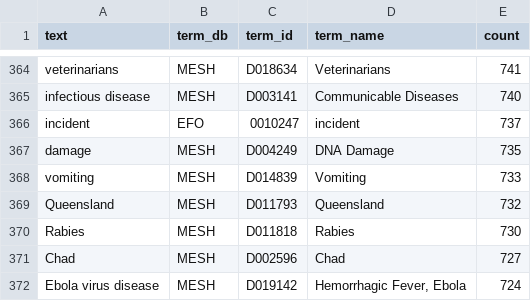
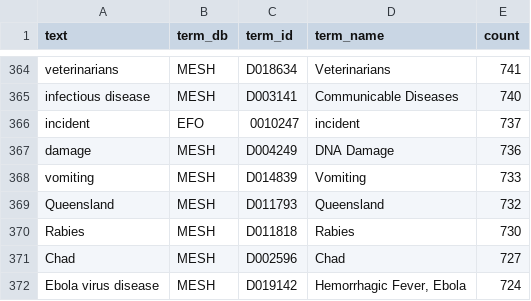
Before and after one commit to gyorilab/outbreak_kg, a TSV file: output/promed_ner_stats.tsv, drawn as a sheet; only a part is shown, gaps mark what is left out; the diff covers the shown part only.

```diff
--- a/output/promed_ner_stats.tsv
+++ b/output/promed_ner_stats.tsv
@@ -366,3 +366,3 @@ infectious disease	MESH	D003141	Communicable Diseases	740
 incident	EFO	0010247	incident	737
-damage	MESH	D004249	DNA Damage	735
+damage	MESH	D004249	DNA Damage	736
 vomiting	MESH	D014839	Vomiting	733
```
Also changed, not shown: 3 added rows, 3 removed rows and 2 edited cells elsewhere in this file, 1 other file.
